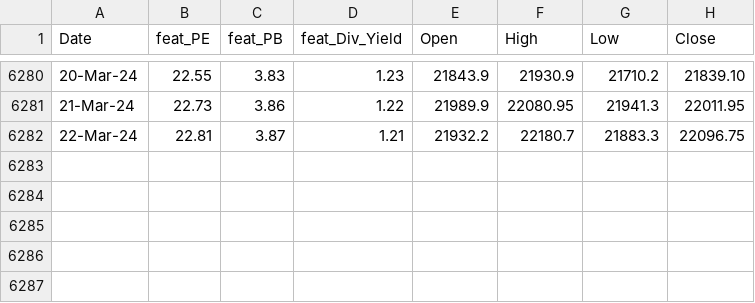
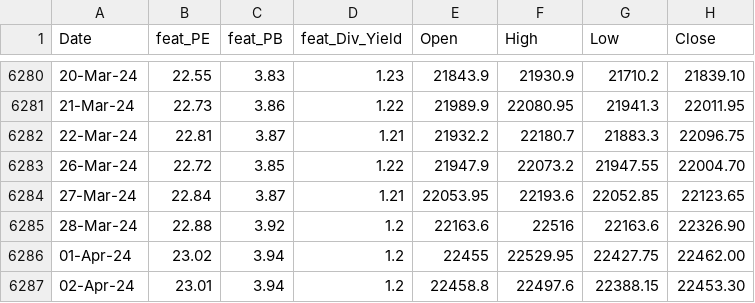
Before and after one commit to anirbanghoshsbi/.github.io, a CSV file: work/ml/data_fundamental.csv, drawn as a sheet; only a part is shown, gaps mark what is left out; the diff names each change by its address in the sheet, - before the commit and + after, or states it on an @@ line.

Commit message:
Update data_fundamental.csv

```diff
--- a/work/ml/data_fundamental.csv
+++ b/work/ml/data_fundamental.csv
+row 6283: 26-Mar-24 | 22.72 | 3.85 | 1.22 | 21947.9 | 22073.2 | 21947.55 | 22004.70
+row 6284: 27-Mar-24 | 22.84 | 3.87 | 1.21 | 22053.95 | 22193.6 | 22052.85 | 22123.65
+row 6285: 28-Mar-24 | 22.88 | 3.92 | 1.2 | 22163.6 | 22516 | 22163.6 | 22326.90
+row 6286: 01-Apr-24 | 23.02 | 3.94 | 1.2 | 22455 | 22529.95 | 22427.75 | 22462.00
+row 6287: 02-Apr-24 | 23.01 | 3.94 | 1.2 | 22458.8 | 22497.6 | 22388.15 | 22453.30
```
